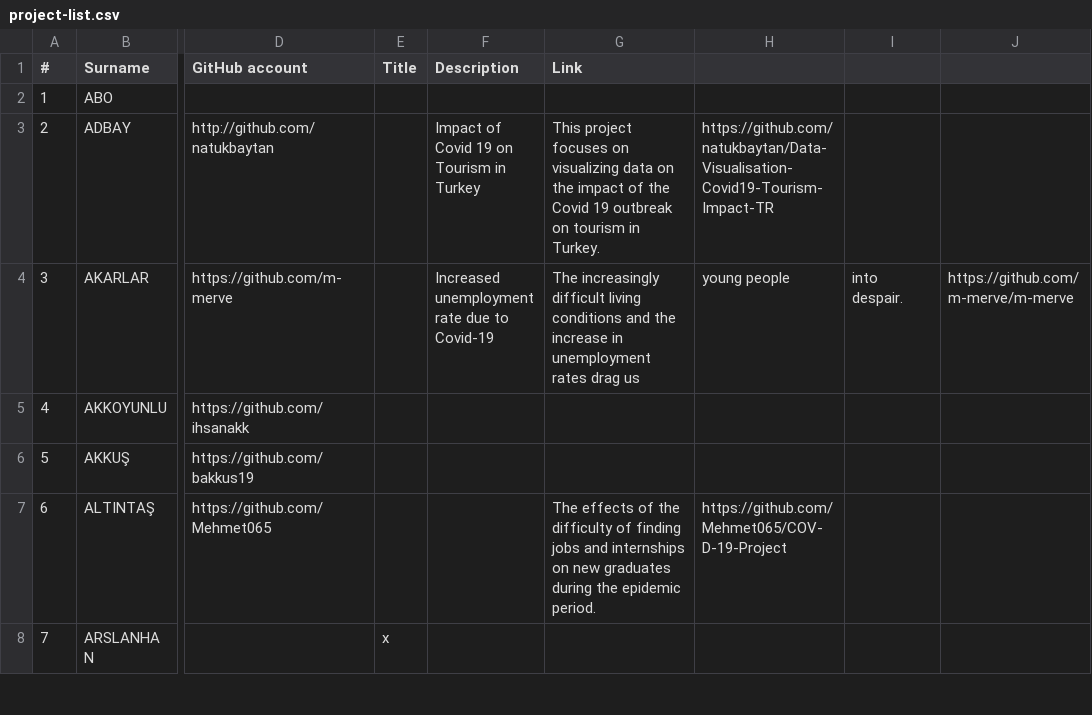
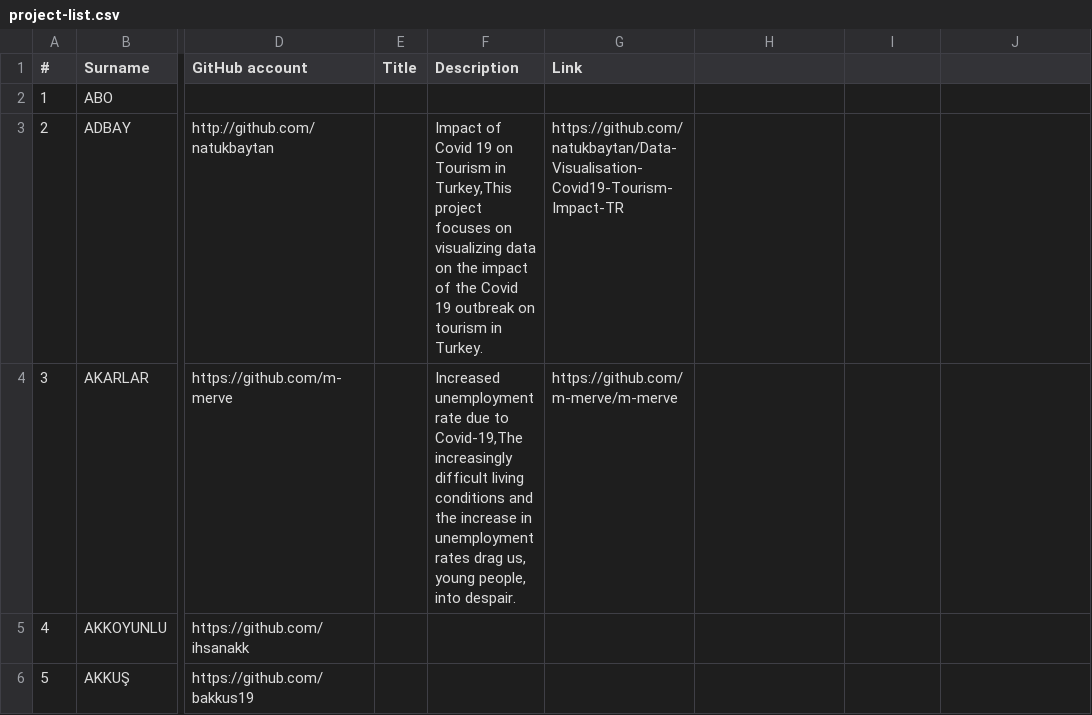
Before and after one commit to hkilter/data-visualization-project, a CSV file: project-list.csv, drawn as a sheet; only a part is shown, gaps mark what is left out; the shorter side is filled out with more unchanged rows; the diff names each change by its address in the sheet, - before the commit and + after, or states it on an @@ line.

Commit message:
Update project-list.csv

```diff
--- a/project-list.csv
+++ b/project-list.csv
-F3 (Description): …Tourism in Turkey
+F3 (Description): …Tourism in Turkey,This project focuses on visualizing data on the impact of the Covid 19 outbreak on tourism in Turkey.
-G3 (Link): This project focuses on visualizing data on the impact of the Covid 19 outbreak on tourism in Turkey.
+G3 (Link): https://github.com/natukbaytan/Data-Visualisation-Covid19-Tourism-Impact-TR
-H3: https://github.com/natukbaytan/Data-Visualisation-Covid19-Tourism-Impact-TR
+H3: (empty)
-F4 (Description): …due to Covid-19
+F4 (Description): …due to Covid-19,The increasingly difficult living conditions and the increase in unemployment rates drag us, young people, into despair.
-G4 (Link): The increasingly difficult living conditions and the increase in unemployment rates drag us
+G4 (Link): https://github.com/m-merve/m-merve
-H4: young people
+H4: (empty)
-I4: into despair.
+I4: (empty)
-J4: https://github.com/m-merve/m-merve
+J4: (empty)
```
